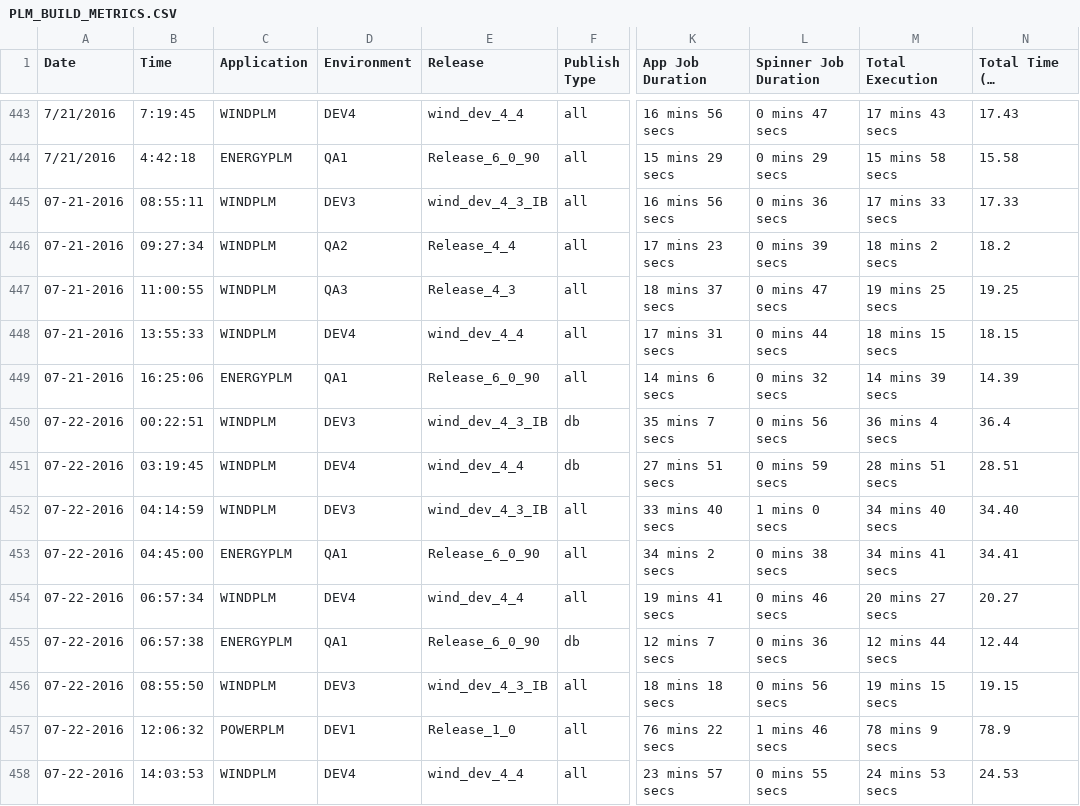
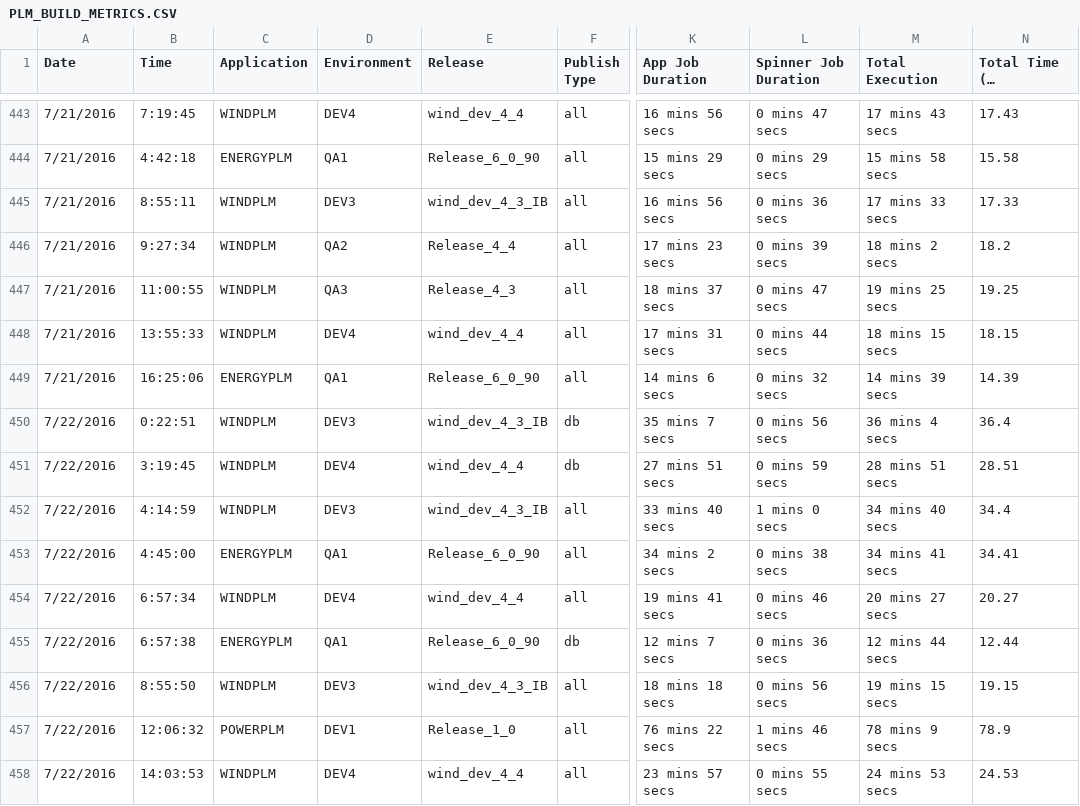
Before and after one commit to veersudhir83/csv-to-html-table, a CSV file: data/PLM_BUILD_METRICS.CSV, drawn as a sheet; only a part is shown, gaps mark what is left out; long unchanged cells end in …; the diff covers the shown part only; the diff names each change by its address in the sheet, - before the commit and + after, or states it on an @@ line.

Commit message:
New Metrics File at 07-26-2016 07:47:02

```diff
--- a/data/PLM_BUILD_METRICS.CSV
+++ b/data/PLM_BUILD_METRICS.CSV
-A445:A449 (Date): 07-21-2016
+A445:A449 (Date): 7/21/2016
-B445 (Time): 08:55:11
+B445 (Time): 8:55:11
-B446 (Time): 09:27:34
+B446 (Time): 9:27:34
-A450:A458 (Date): 07-22-2016
+A450:A458 (Date): 7/22/2016
-B450 (Time): 00:22:51
+B450 (Time): 0:22:51
-B451 (Time): 03:19:45
+B451 (Time): 3:19:45
-B452 (Time): 04:14:59
+B452 (Time): 4:14:59
-N452 (Total Time (In mins.secs)): 34.40
+N452 (Total Time (In mins.secs)): 34.4
-B453 (Time): 04:45:00
+B453 (Time): 4:45:00
-B454 (Time): 06:57:34
+B454 (Time): 6:57:34
-B455 (Time): 06:57:38
+B455 (Time): 6:57:38
-B456 (Time): 08:55:50
+B456 (Time): 8:55:50
```
Also changed, not shown: 9 added rows and 12 edited cells elsewhere in this file.
